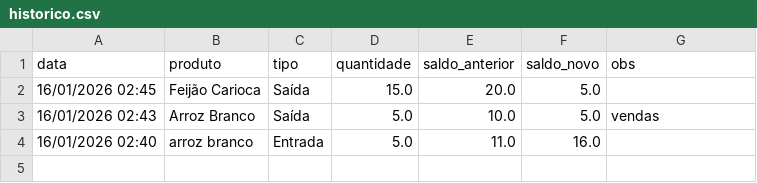
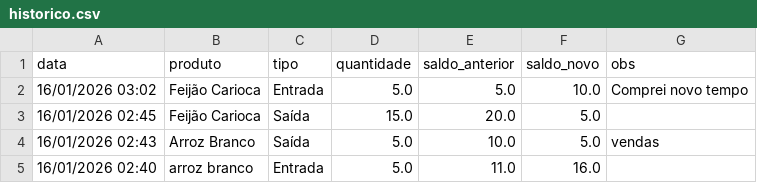
Before and after one commit to joeljatene/sistema-restaurante, a CSV file: historico.csv, drawn as a sheet.

Commit message:
Log Historico

```diff
--- a/historico.csv
+++ b/historico.csv
@@ -1,2 +1,3 @@
 data,produto,tipo,quantidade,saldo_anterior,saldo_novo,obs
+16/01/2026 03:02,Feijão Carioca,Entrada,5.0,5.0,10.0,Comprei novo tempo
 16/01/2026 02:45,Feijão Carioca,Saída,15.0,20.0,5.0,
```
